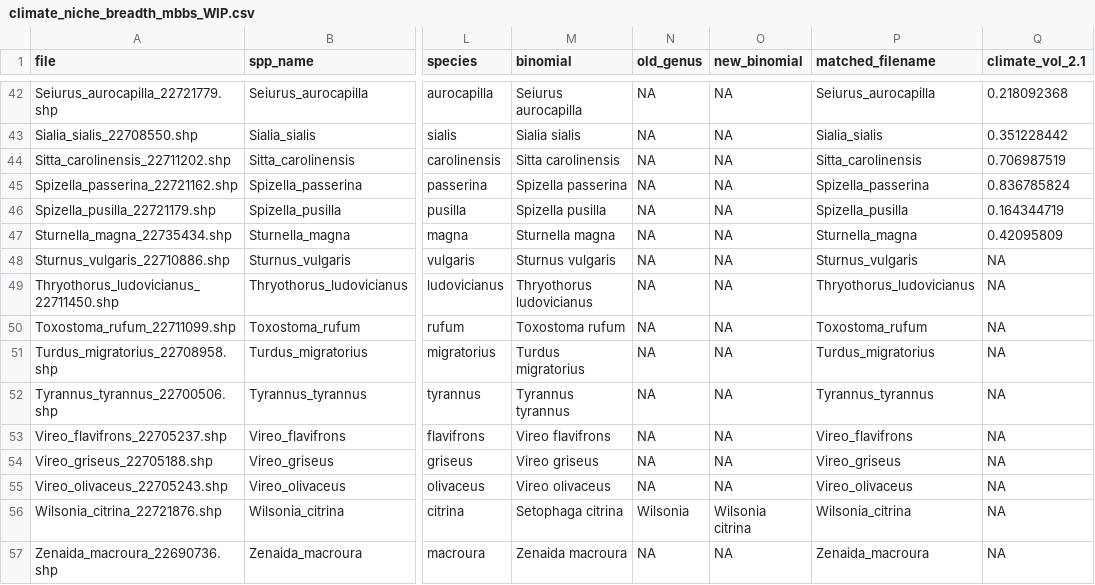
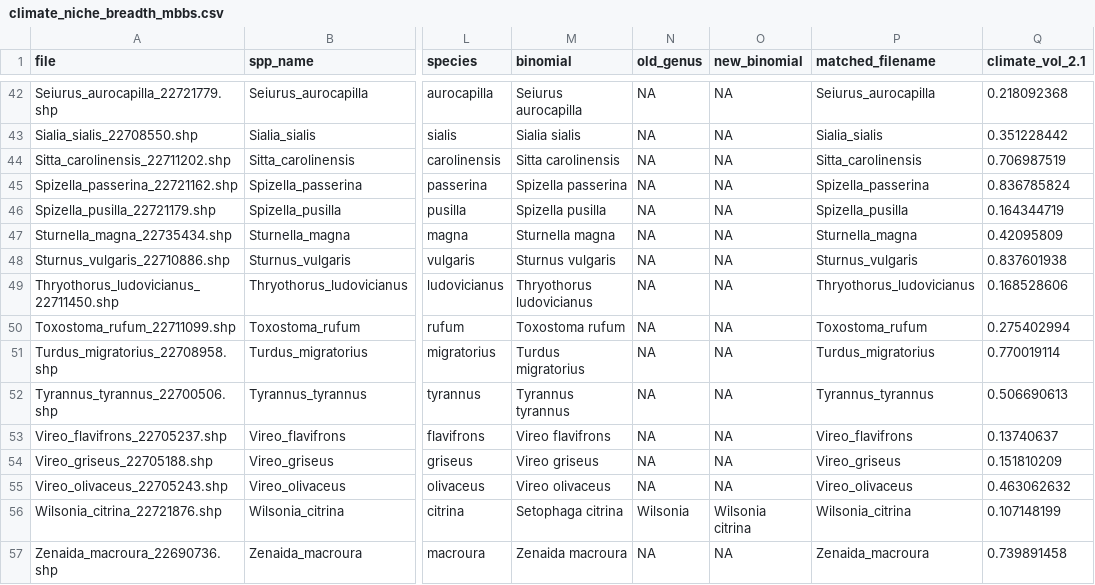
Before and after one commit to hurlbertlab/mbbs-analysis, a CSV file: data/species-traits/gdicecco-avian-range-shifts/climate_niche_breadth_mbbs.csv (was data/species-traits/gdicecco-avian-range-shifts/climate_niche_breadth_mbbs_WIP.csv), drawn as a sheet; only a part is shown, gaps mark what is left out; the diff names each change by its address in the sheet, - before the commit and + after, or states it on an @@ line.

Commit message:
fin, INBU only missing

```diff
--- a/data/species-traits/gdicecco-avian-range-shifts/climate_niche_breadth_mbbs_WIP.csv
+++ b/data/species-traits/gdicecco-avian-range-shifts/climate_niche_breadth_mbbs.csv
-Q48 (climate_vol_2.1): NA
+Q48 (climate_vol_2.1): 0.837601938
-Q49 (climate_vol_2.1): NA
+Q49 (climate_vol_2.1): 0.168528606
-Q50 (climate_vol_2.1): NA
+Q50 (climate_vol_2.1): 0.275402994
-Q51 (climate_vol_2.1): NA
+Q51 (climate_vol_2.1): 0.770019114
-Q52 (climate_vol_2.1): NA
+Q52 (climate_vol_2.1): 0.506690613
-Q53 (climate_vol_2.1): NA
+Q53 (climate_vol_2.1): 0.13740637
-Q54 (climate_vol_2.1): NA
+Q54 (climate_vol_2.1): 0.151810209
-Q55 (climate_vol_2.1): NA
+Q55 (climate_vol_2.1): 0.463062632
-Q56 (climate_vol_2.1): NA
+Q56 (climate_vol_2.1): 0.107148199
-Q57 (climate_vol_2.1): NA
+Q57 (climate_vol_2.1): 0.739891458
```
